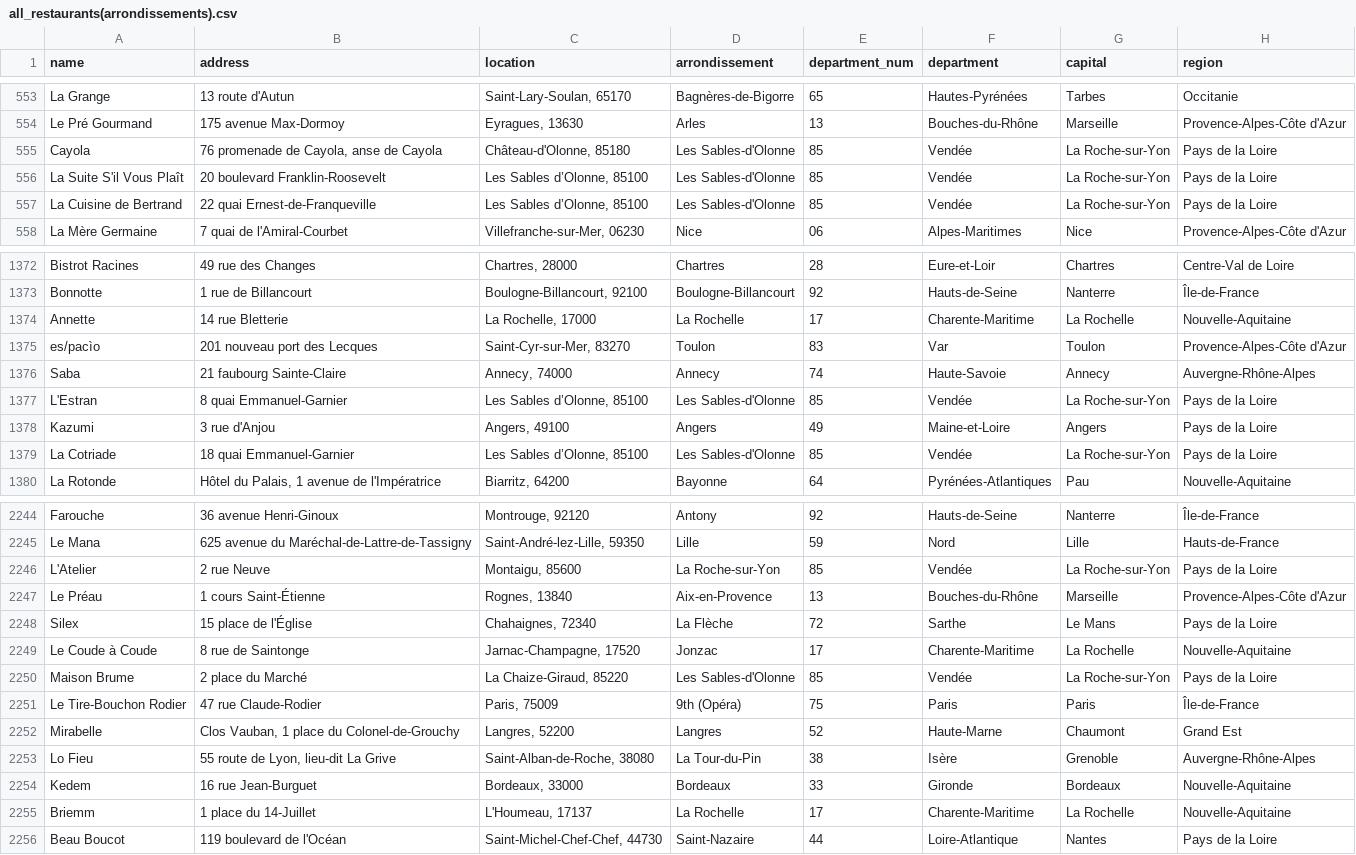
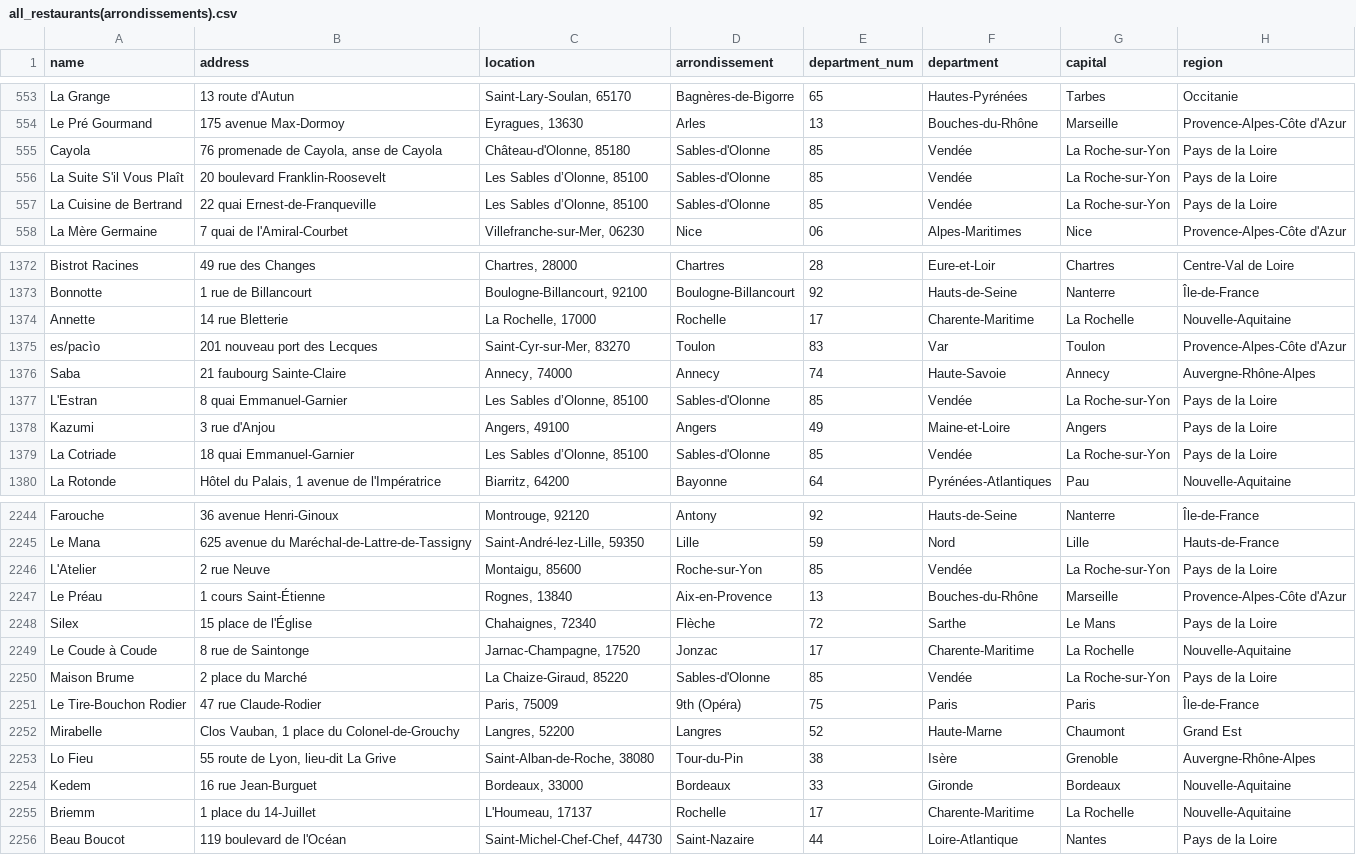
Before and after one commit to pineapple-bois/Michelin_Rated_Restaurants, a CSV file: data/products/france/2026/all_restaurants(arrondissements).csv, drawn as a sheet; only a part is shown, gaps mark what is left out; the diff covers the shown part only; the diff names each change by its address in the sheet, - before the commit and + after, or states it on an @@ line.

Commit message:
Remove legacy insee data from stage3 michelin pipeline

```diff
--- a/data/products/france/2026/all_restaurants(arrondissements).csv
+++ b/data/products/france/2026/all_restaurants(arrondissements).csv
-D555:D557 (arrondissement): Les Sables-d'Olonne
+D555:D557 (arrondissement): Sables-d'Olonne
-D1374 (arrondissement): La Rochelle
+D1374 (arrondissement): Rochelle
-D1377 (arrondissement): Les Sables-d'Olonne
+D1377 (arrondissement): Sables-d'Olonne
-D1379 (arrondissement): Les Sables-d'Olonne
+D1379 (arrondissement): Sables-d'Olonne
-D2246 (arrondissement): La Roche-sur-Yon
+D2246 (arrondissement): Roche-sur-Yon
-D2248 (arrondissement): La Flèche
+D2248 (arrondissement): Flèche
-D2250 (arrondissement): Les Sables-d'Olonne
+D2250 (arrondissement): Sables-d'Olonne
-D2253 (arrondissement): La Tour-du-Pin
+D2253 (arrondissement): Tour-du-Pin
-D2255 (arrondissement): La Rochelle
+D2255 (arrondissement): Rochelle
```
Also changed, not shown: 91 edited cells elsewhere in this file, data/products/france/2025/all_restaurants(arrondissements).csv, 6 other files.
